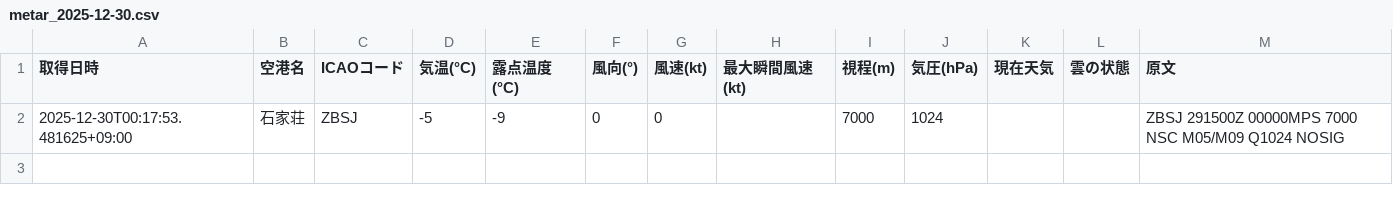
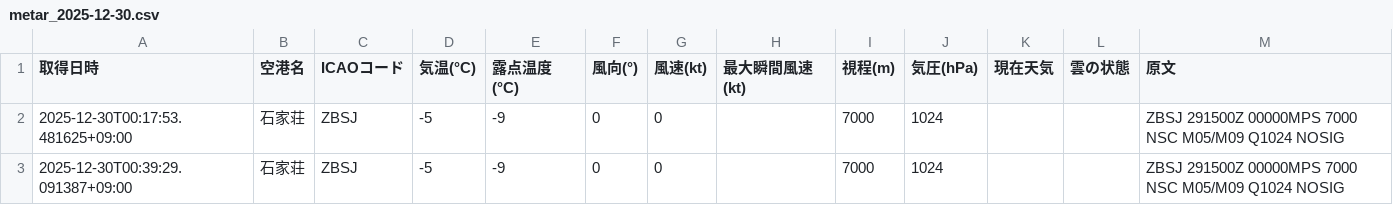
Before and after one commit to sun-1090/MATER-and-TAF, a CSV file: data/石家荘/metar_2025-12-30.csv, drawn as a sheet; the diff names each change by its address in the sheet, - before the commit and + after, or states it on an @@ line.

```diff
--- a/data/石家荘/metar_2025-12-30.csv
+++ b/data/石家荘/metar_2025-12-30.csv
+row 3: 2025-12-30T00:39:29.091387+09:00 | 石家荘 | ZBSJ | -5 | -9 | 0 | 0 |  | 7000 | 1024 |  |  | ZBSJ 291500Z 00000MPS 7000 NSC M05/M09 Q1024 NOSIG
```
Also changed, not shown: data/大連/metar_2025-12-30.csv, data/天津/metar_2025-12-30.csv, 2 other files.
